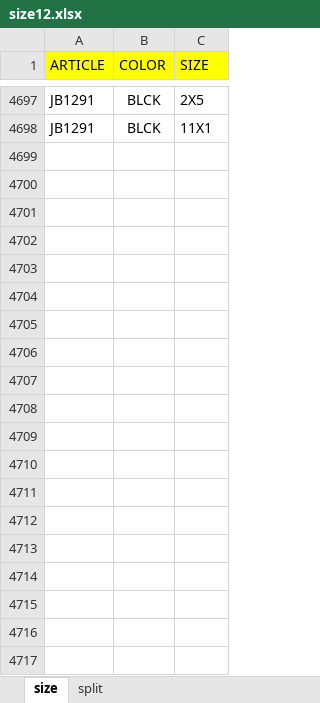
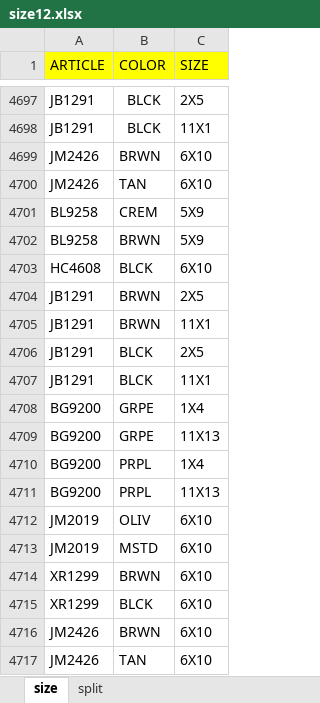
Before and after one commit to DILJITHKRISHNA/Order-article, an Excel workbook: public/data/size12.xlsx, sheet size, drawn as a sheet; only a part is shown, gaps mark what is left out; values as stored, in another font and other column widths than the file's, no borders; the diff covers the shown part only; the diff names each change by its address in the sheet, - before the commit and + after, or states it on an @@ line.

```diff
--- a/public/data/size12.xlsx (sheet size)
+++ b/public/data/size12.xlsx (sheet size)
+row 4699: JM2426 | BRWN | 6X10
+row 4700: JM2426 | TAN | 6X10
+row 4701: BL9258 | CREM | 5X9
+row 4702: BL9258 | BRWN | 5X9
+row 4703: HC4608 | BLCK | 6X10
+row 4704: JB1291 | BRWN | 2X5
+row 4705: JB1291 | BRWN | 11X1
+row 4706: JB1291 | BLCK | 2X5
+row 4707: JB1291 | BLCK | 11X1
+row 4708: BG9200 | GRPE | 1X4
+row 4709: BG9200 | GRPE | 11X13
+row 4710: BG9200 | PRPL | 1X4
+row 4711: BG9200 | PRPL | 11X13
+row 4712: JM2019 | OLIV | 6X10
+row 4713: JM2019 | MSTD | 6X10
+row 4714: XR1299 | BRWN | 6X10
+row 4715: XR1299 | BLCK | 6X10
+row 4716: JM2426 | BRWN | 6X10
+row 4717: JM2426 | TAN | 6X10
```
Also changed, not shown: 26 added rows elsewhere in this sheet, sheet split, 2 other files.
